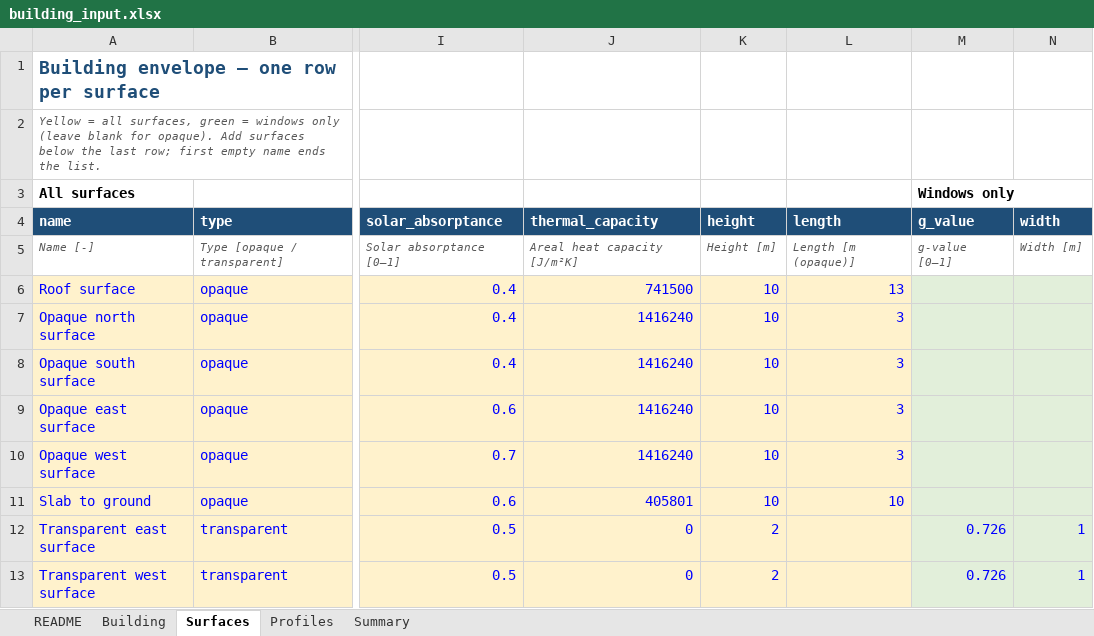
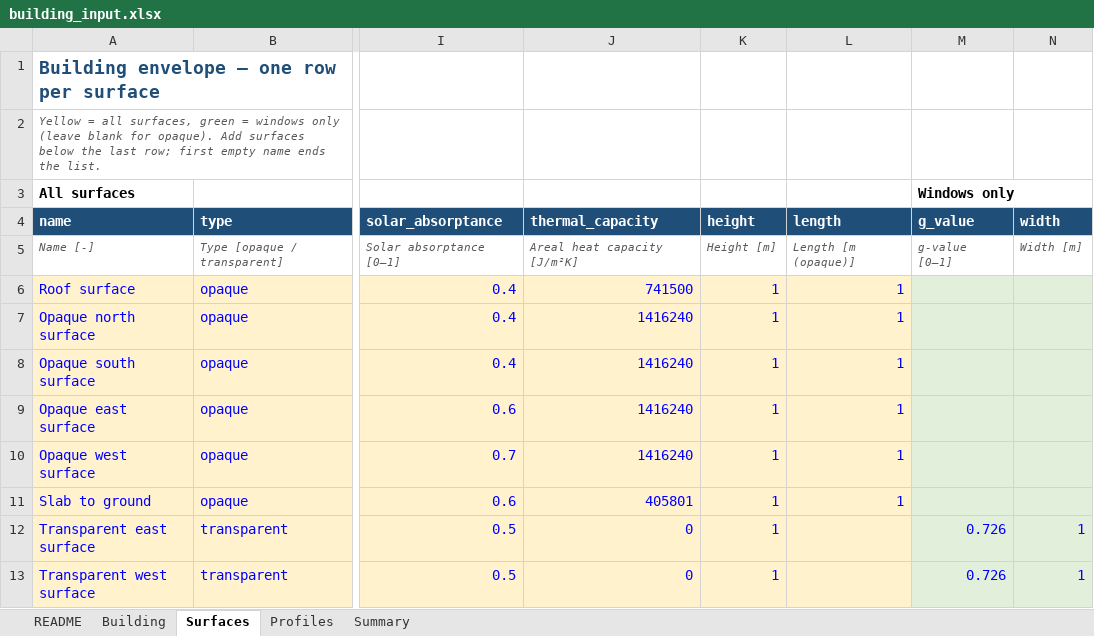
Before and after one commit to AZAWindowMaster/pyBuildingEnergy, an Excel workbook: examples/building_input.xlsx, sheet Surfaces, drawn as a sheet; only a part is shown, gaps mark what is left out; values as stored, in another font and other column widths than the file's, no borders; the diff names each change by its address in the sheet, - before the commit and + after, or states it on an @@ line.

```diff
--- a/examples/building_input.xlsx (sheet Surfaces)
+++ b/examples/building_input.xlsx (sheet Surfaces)
-K6:K11 (height): 10
+K6:K11 (height): 1
-L6 (length): 13
+L6 (length): 1
-L7:L10 (length): 3
+L7:L10 (length): 1
-L11 (length): 10
+L11 (length): 1
-K12:K13 (height): 2
+K12:K13 (height): 1
```
Also changed, not shown: sheet Building, sheet Summary, 2 other files.
